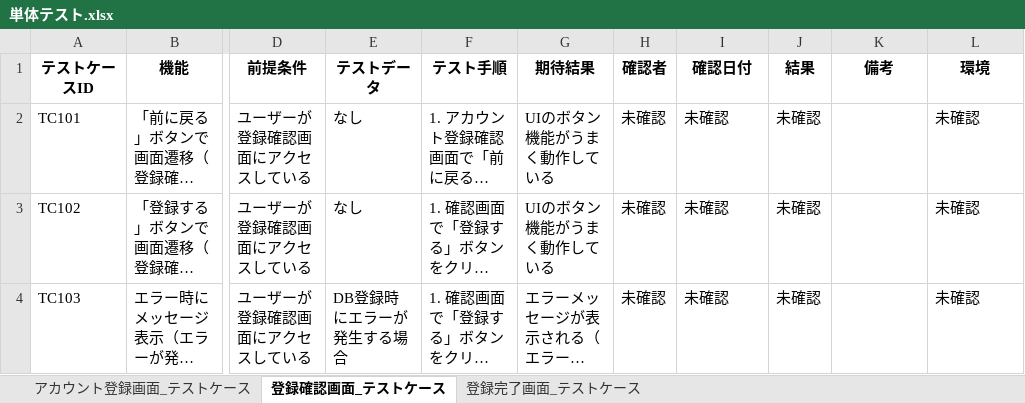
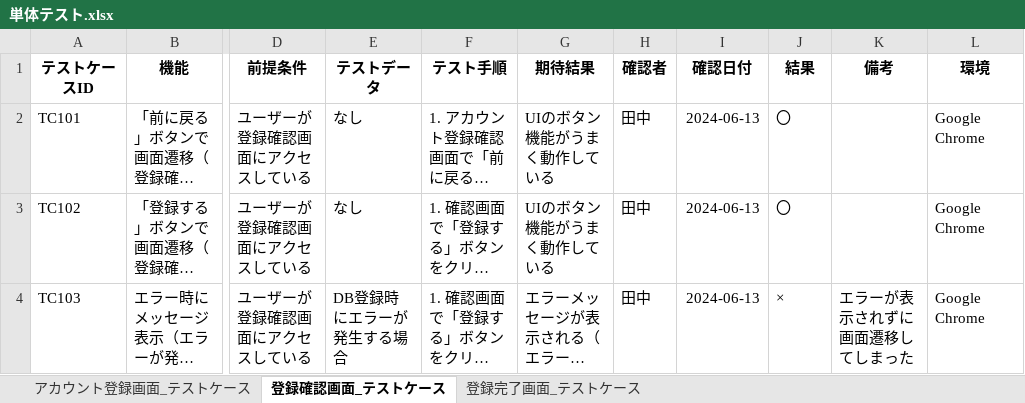
Before and after one commit to yuta02gg/account1, an Excel workbook: 単体テスト.xlsx, sheet 登録確認画面_テストケース, drawn as a sheet; only a part is shown, gaps mark what is left out; long unchanged cells end in …; values as stored, in another font and other column widths than the file's, no borders; the diff names each change by its address in the sheet, - before the commit and + after, or states it on an @@ line.

```diff
--- a/単体テスト.xlsx (sheet 登録確認画面_テストケース)
+++ b/単体テスト.xlsx (sheet 登録確認画面_テストケース)
-H2:H4 (確認者): 未確認
+H2:H4 (確認者): 田中
-I2:I4 (確認日付): 未確認
+I2:I4 (確認日付): 2024-06-13
-J2:J3 (結果): 未確認
+J2:J3 (結果): 〇
-L2:L4 (環境): 未確認
+L2:L4 (環境): Google Chrome
-J4 (結果): 未確認
+J4 (結果): ×
-K4 (備考): (empty)
+K4 (備考): エラーが表示されずに画面遷移してしまった
```
Also changed, not shown: sheet アカウント登録画面_テストケース, sheet 登録完了画面_テストケース.
